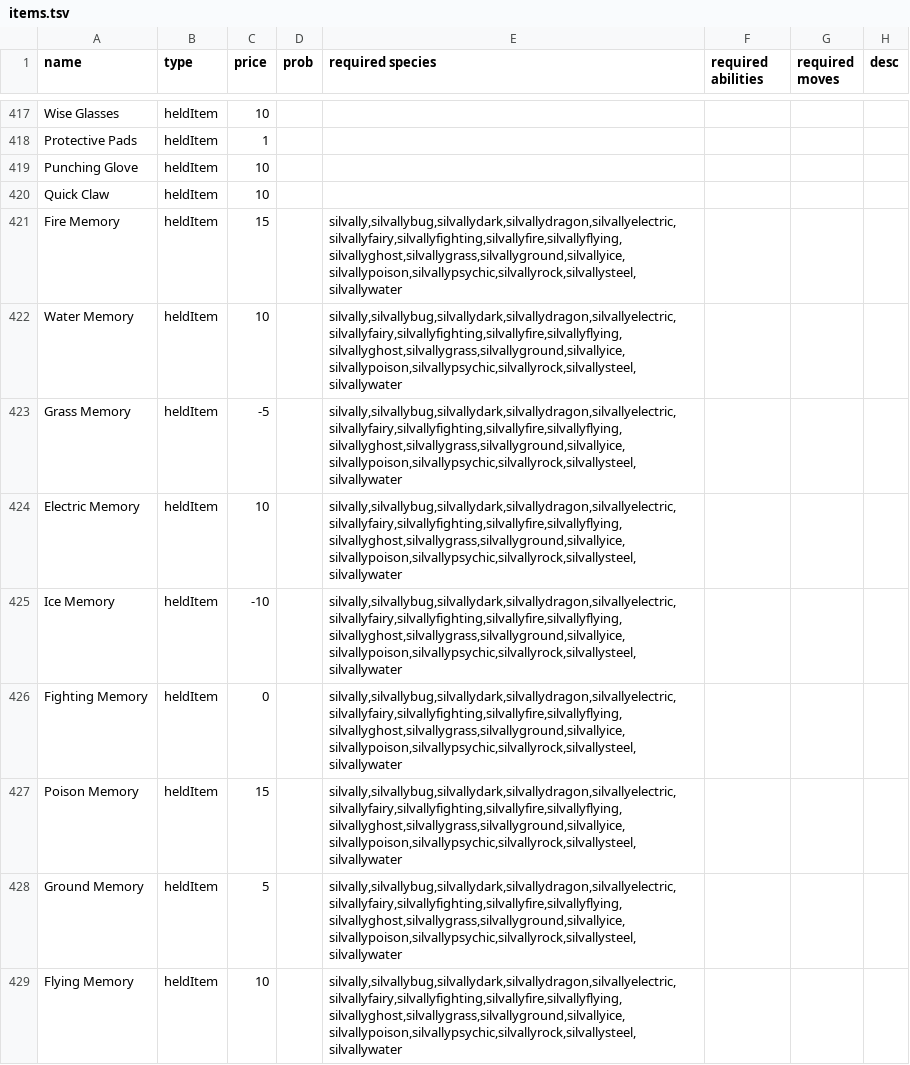
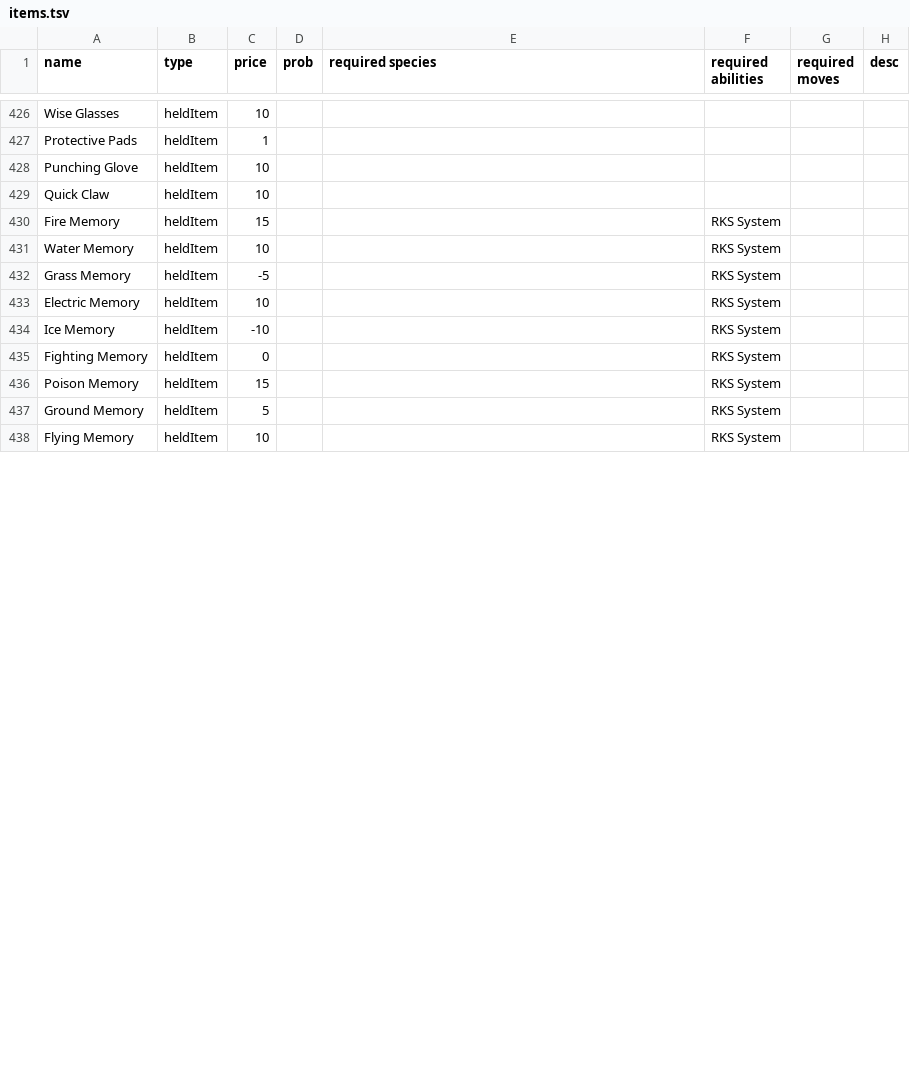
Before and after one commit to RuoyaY/roguelike-showdown, a TSV file: items.tsv, drawn as a sheet; only a part is shown, gaps mark what is left out; the diff covers the shown part only.

```diff
--- a/items.tsv
+++ b/items.tsv
@@ -420,10 +429,10 @@ Punching Glove	heldItem	10
 Quick Claw	heldItem	10							
-Fire Memory	heldItem	15		silvally,silvallybug,silvallydark,silvallydragon,silvallyelectric,silvallyfairy,silvallyfighting,silvallyfire,silvallyflying,silvallyghost,silvallygrass,silvallyground,silvallyice,silvallypoison,silvallypsychic,silvallyrock,silvallysteel,silvallywater					
-Water Memory	heldItem	10		silvally,silvallybug,silvallydark,silvallydragon,silvallyelectric,silvallyfairy,silvallyfighting,silvallyfire,silvallyflying,silvallyghost,silvallygrass,silvallyground,silvallyice,silvallypoison,silvallypsychic,silvallyrock,silvallysteel,silvallywater					
-Grass Memory	heldItem	-5		silvally,silvallybug,silvallydark,silvallydragon,silvallyelectric,silvallyfairy,silvallyfighting,silvallyfire,silvallyflying,silvallyghost,silvallygrass,silvallyground,silvallyice,silvallypoison,silvallypsychic,silvallyrock,silvallysteel,silvallywater					
-Electric Memory	heldItem	10		silvally,silvallybug,silvallydark,silvallydragon,silvallyelectric,silvallyfairy,silvallyfighting,silvallyfire,silvallyflying,silvallyghost,silvallygrass,silvallyground,silvallyice,silvallypoison,silvallypsychic,silvallyrock,silvallysteel,silvallywater					
-Ice Memory	heldItem	-10		silvally,silvallybug,silvallydark,silvallydragon,silvallyelectric,silvallyfairy,silvallyfighting,silvallyfire,silvallyflying,silvallyghost,silvallygrass,silvallyground,silvallyice,silvallypoison,silvallypsychic,silvallyrock,silvallysteel,silvallywater					
-Fighting Memory	heldItem	0		silvally,silvallybug,silvallydark,silvallydragon,silvallyelectric,silvallyfairy,silvallyfighting,silvallyfire,silvallyflying,silvallyghost,silvallygrass,silvallyground,silvallyice,silvallypoison,silvallypsychic,silvallyrock,silvallysteel,silvallywater					
-Poison Memory	heldItem	15		silvally,silvallybug,silvallydark,silvallydragon,silvallyelectric,silvallyfairy,silvallyfighting,silvallyfire,silvallyflying,silvallyghost,silvallygrass,silvallyground,silvallyice,silvallypoison,silvallypsychic,silvallyrock,silvallysteel,silvallywater					
-Ground Memory	heldItem	5		silvally,silvallybug,silvallydark,silvallydragon,silvallyelectric,silvallyfairy,silvallyfighting,silvallyfire,silvallyflying,silvallyghost,silvallygrass,silvallyground,silvallyice,silvallypoison,silvallypsychic,silvallyrock,silvallysteel,silvallywater					
-Flying Memory	heldItem	10		silvally,silvallybug,silvallydark,silvallydragon,silvallyelectric,silvallyfairy,silvallyfighting,silvallyfire,silvallyflying,silvallyghost,silvallygrass,silvallyground,silvallyice,silvallypoison,silvallypsychic,silvallyrock,silvallysteel,silvallywater					
+Fire Memory	heldItem	15			RKS System				
+Water Memory	heldItem	10			RKS System				
+Grass Memory	heldItem	-5			RKS System				
+Electric Memory	heldItem	10			RKS System				
+Ice Memory	heldItem	-10			RKS System				
+Fighting Memory	heldItem	0			RKS System				
+Poison Memory	heldItem	15			RKS System				
+Ground Memory	heldItem	5			RKS System				
+Flying Memory	heldItem	10			RKS System				
```
Also changed, not shown: 9 added rows and 36 edited cells elsewhere in this file.
